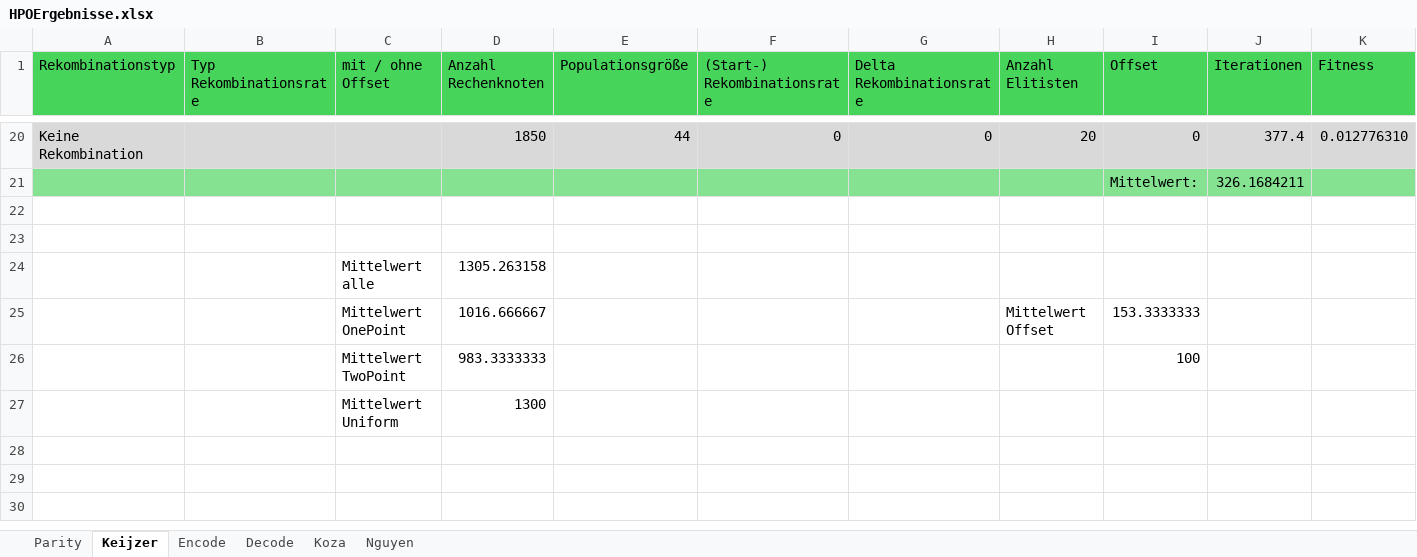
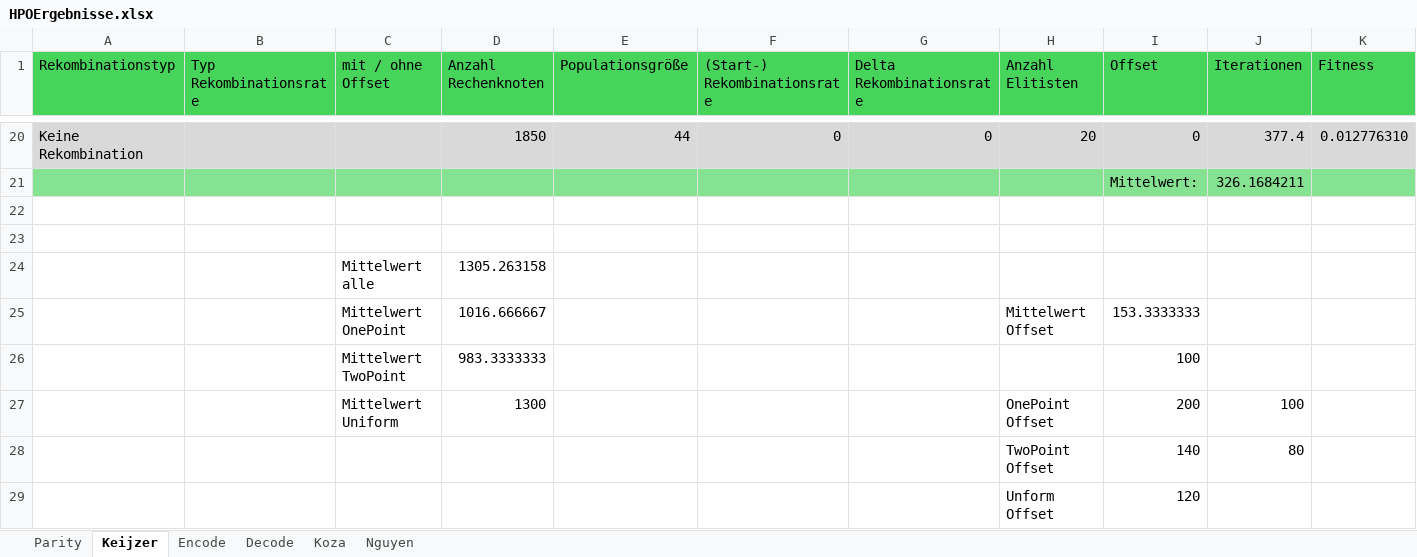
Before and after one commit to Cibindyby/OC-MasterThesis, an Excel workbook: julia-nix-slurm-env-main/HPOErgebnisse.xlsx, sheet Keijzer, drawn as a sheet; only a part is shown, gaps mark what is left out; values as stored, in another font and other column widths than the file's, no borders; table styles not drawn; removed rows and columns are numbered as before the commit, all else as after; rows hold the shown columns only; the diff names each change by its address in the sheet, - before the commit and + after, or states it on an @@ line.

```diff
--- a/julia-nix-slurm-env-main/HPOErgebnisse.xlsx (sheet Keijzer)
+++ b/julia-nix-slurm-env-main/HPOErgebnisse.xlsx (sheet Keijzer)
-row 27:  |  | Mittelwert Uniform | 1300
+row 27:  |  | Mittelwert Uniform | 1300 |  |  |  | OnePoint Offset | 200 | 100
+row 28:  |  |  |  |  |  |  | TwoPoint Offset | 140 | 80
+row 29:  |  |  |  |  |  |  | Unform Offset | 120
```
Also changed, not shown: 1 other file.
